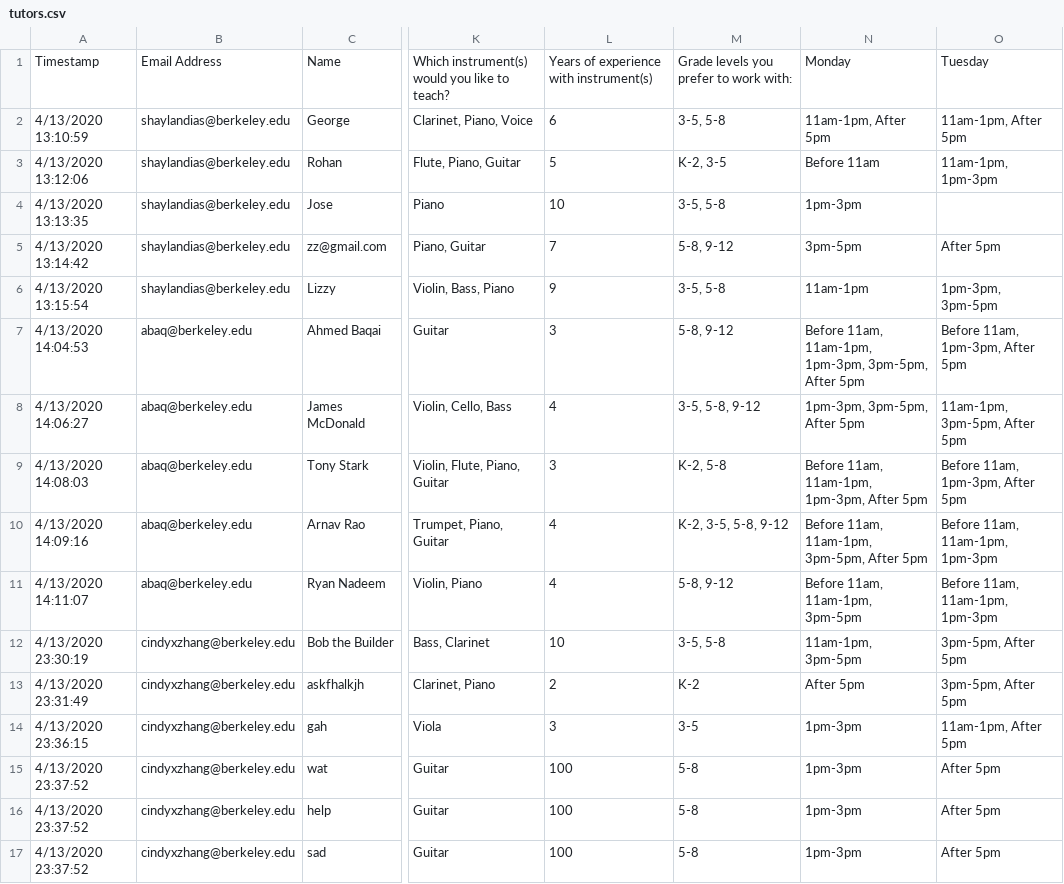
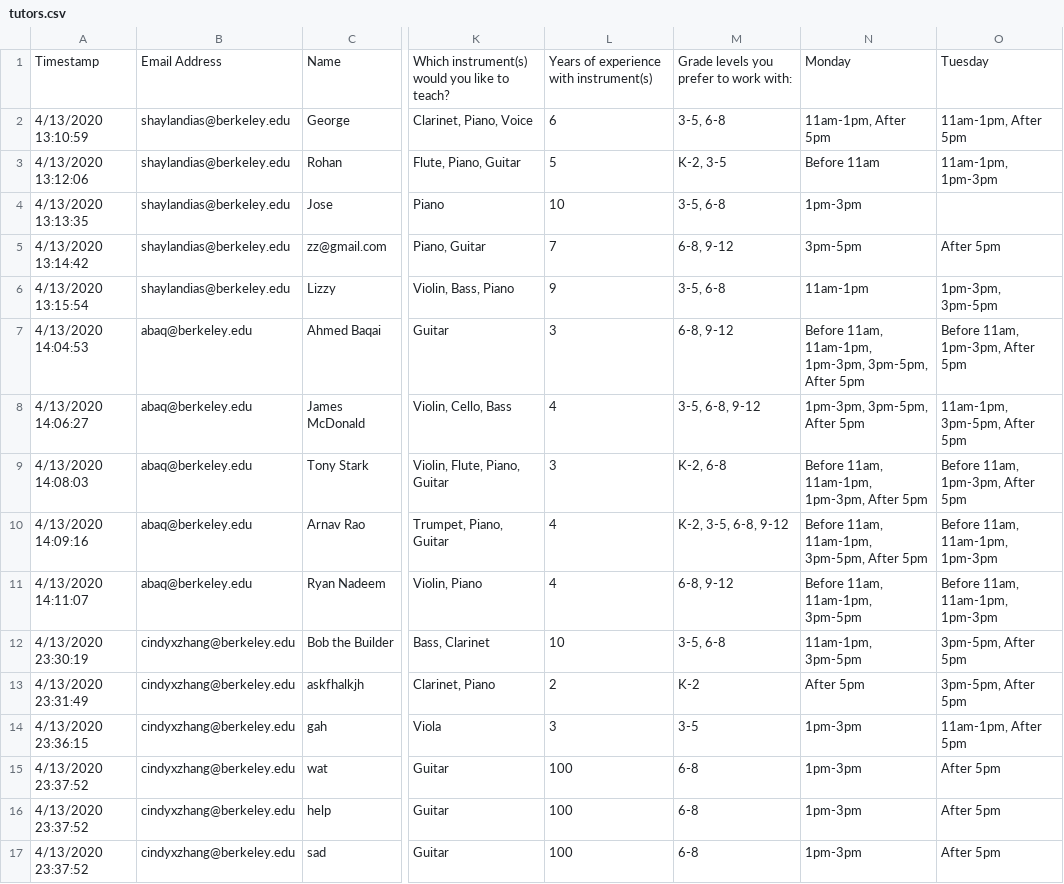
Before and after one commit to BerkeleyCodeology/TMC-Matching, a CSV file: tutors.csv, drawn as a sheet; only a part is shown, gaps mark what is left out; the diff names each change by its address in the sheet, - before the commit and + after, or states it on an @@ line.

```diff
--- a/tutors.csv
+++ b/tutors.csv
-M2: 3-5, 5-8
+M2: 3-5, 6-8
-M4: 3-5, 5-8
+M4: 3-5, 6-8
-M5: 5-8, 9-12
+M5: 6-8, 9-12
-M6: 3-5, 5-8
+M6: 3-5, 6-8
-M7: 5-8, 9-12
+M7: 6-8, 9-12
-M8: 3-5, 5-8, 9-12
+M8: 3-5, 6-8, 9-12
-M9: K-2, 5-8
+M9: K-2, 6-8
-M10: K-2, 3-5, 5-8, 9-12
+M10: K-2, 3-5, 6-8, 9-12
-M11: 5-8, 9-12
+M11: 6-8, 9-12
-M12: 3-5, 5-8
+M12: 3-5, 6-8
-M15:M17: 5-8
+M15:M17: 6-8
```
Also changed, not shown: 1 other file.
